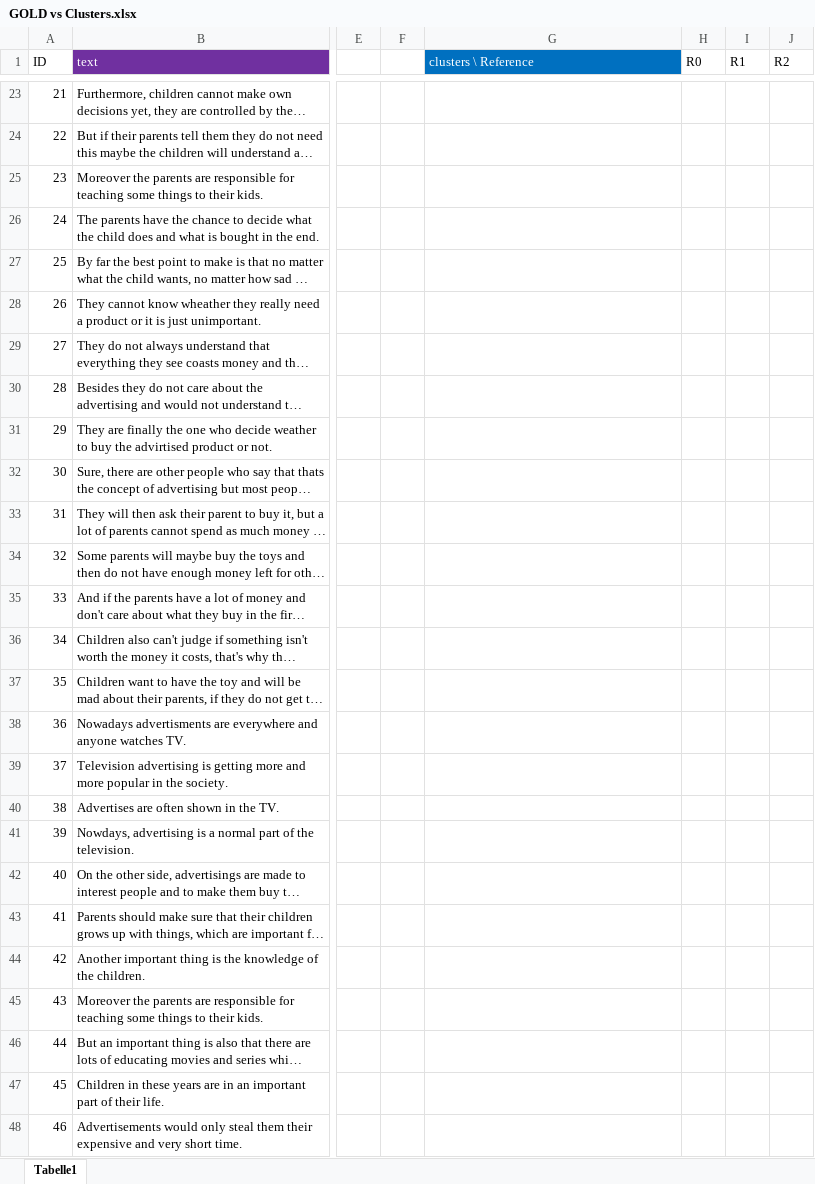
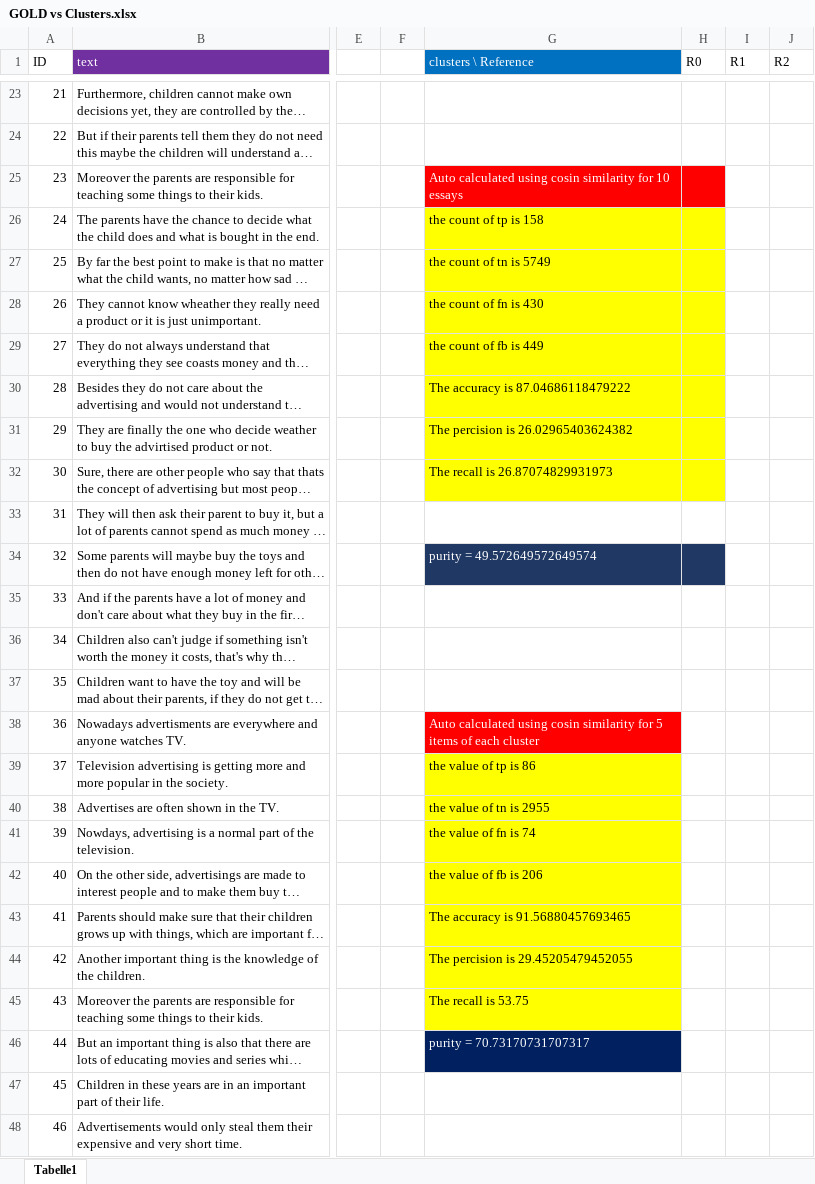
Before and after one commit to ahmedmohyh/NLP-Bachelor-thesis, an Excel workbook: CVS Files/01.08.22/annotation/GOLD vs Clusters.xlsx, sheet Tabelle1, drawn as a sheet; only a part is shown, gaps mark what is left out; long unchanged cells end in …; values as stored, in another font and other column widths than the file's, no borders; the diff names each change by its address in the sheet, - before the commit and + after, or states it on an @@ line.

Commit message:
adding the implemention of the auto evaluating

```diff
--- a/CVS Files/01.08.22/annotation/GOLD vs Clusters.xlsx (sheet Tabelle1)
+++ b/CVS Files/01.08.22/annotation/GOLD vs Clusters.xlsx (sheet Tabelle1)
-G25 (clusters \ Reference): (empty)
+G25 (clusters \ Reference): Auto calculated using cosin similarity for 10 essays
-G25:H25 fill: none
+G25:H25 fill: #FF0000
-G26 (clusters \ Reference): (empty)
+G26 (clusters \ Reference): the count of tp is 158
-G26:H32 fill: none
+G26:H32 fill: #FFFF00
-G27 (clusters \ Reference): (empty)
+G27 (clusters \ Reference): the count of tn is 5749
-G28 (clusters \ Reference): (empty)
+G28 (clusters \ Reference): the count of fn is 430
-G29 (clusters \ Reference): (empty)
+G29 (clusters \ Reference): the count of fb is 449
-G30 (clusters \ Reference): (empty)
+G30 (clusters \ Reference): The accuracy is 87.04686118479222
-G31 (clusters \ Reference): (empty)
+G31 (clusters \ Reference): The percision is 26.02965403624382
-G32 (clusters \ Reference): (empty)
+G32 (clusters \ Reference): The recall is 26.87074829931973
-G34 (clusters \ Reference): (empty)
+G34 (clusters \ Reference): purity = 49.572649572649574
-G34:H34 fill: none
+G34:H34 fill: #203864
-G38 (clusters \ Reference): (empty)
+G38 (clusters \ Reference): Auto calculated using cosin similarity for 5 items of each cluster
-G38 fill: none
+G38 fill: #FF0000
-G39 (clusters \ Reference): (empty)
+G39 (clusters \ Reference): the value of tp is 86
-G39:G45 fill: none
+G39:G45 fill: #FFFF00
-G40 (clusters \ Reference): (empty)
+G40 (clusters \ Reference): the value of tn is 2955
-G41 (clusters \ Reference): (empty)
+G41 (clusters \ Reference): the value of fn is 74
-G42 (clusters \ Reference): (empty)
+G42 (clusters \ Reference): the value of fb is 206
-G43 (clusters \ Reference): (empty)
+G43 (clusters \ Reference): The accuracy is 91.56880457693465
-G44 (clusters \ Reference): (empty)
+G44 (clusters \ Reference): The percision is 29.45205479452055
-G45 (clusters \ Reference): (empty)
+G45 (clusters \ Reference): The recall is 53.75
-G46 (clusters \ Reference): (empty)
+G46 (clusters \ Reference): purity = 70.73170731707317
-G46 fill: none
+G46 fill: #002060
```
Also changed, not shown: CVS Files/01.08.22/new Gold standards.xlsx, 11 other files.
